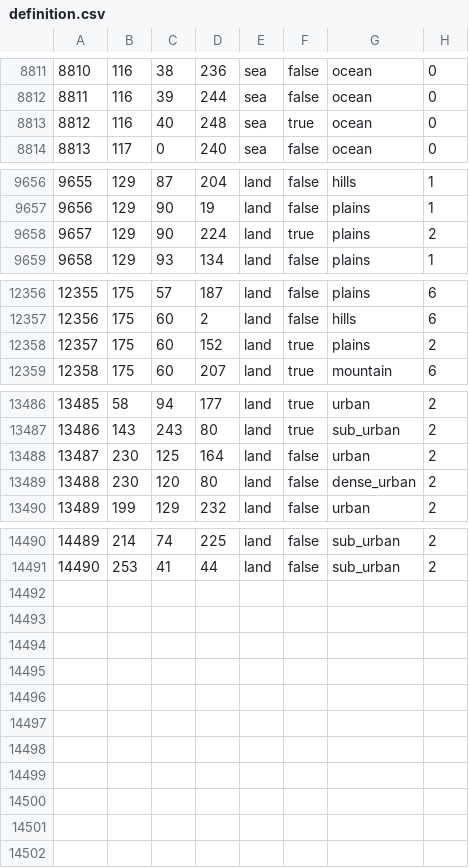
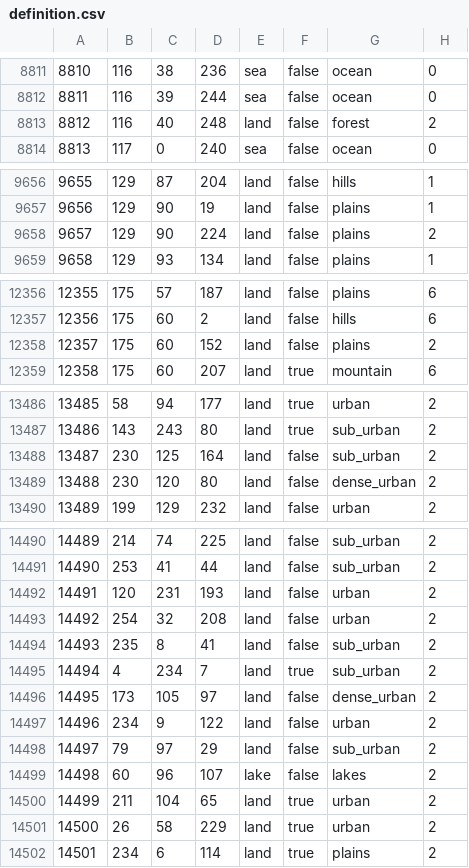
Before and after one commit to TheGamerCant/Modern-Day-Sandbox, a CSV file: map/definition.csv, drawn as a sheet; only a part is shown, gaps mark what is left out; the diff covers the shown part only.

```diff
--- a/map/definition.csv
+++ b/map/definition.csv
@@ -8812,3 +8812,3 @@
 8811;116;39;244;sea;false;ocean;0
-8812;116;40;248;sea;true;ocean;0
+8812;116;40;248;land;false;forest;2
 8813;117;0;240;sea;false;ocean;0
@@ -9657,3 +9657,3 @@
 9656;129;90;19;land;false;plains;1
-9657;129;90;224;land;true;plains;2
+9657;129;90;224;land;false;plains;2
 9658;129;93;134;land;false;plains;1
@@ -12357,3 +12357,3 @@
 12356;175;60;2;land;false;hills;6
-12357;175;60;152;land;true;plains;2
+12357;175;60;152;land;false;plains;2
 12358;175;60;207;land;true;mountain;6
@@ -13487,3 +13487,3 @@
 13486;143;243;80;land;true;sub_urban;2
-13487;230;125;164;land;false;urban;2
+13487;230;125;164;land;false;sub_urban;2
 13488;230;120;80;land;false;dense_urban;2
@@ -14491 +14491,12 @@
 14490;253;41;44;land;false;sub_urban;2
+14491;120;231;193;land;false;urban;2
+14492;254;32;208;land;false;urban;2
+14493;235;8;41;land;false;sub_urban;2
+14494;4;234;7;land;true;sub_urban;2
+14495;173;105;97;land;false;dense_urban;2
+14496;234;9;122;land;false;urban;2
+14497;79;97;29;land;false;sub_urban;2
+14498;60;96;107;lake;false;lakes;2
+14499;211;104;65;land;true;urban;2
+14500;26;58;229;land;true;urban;2
+14501;234;6;114;land;true;plains;2
```
Also changed, not shown: 7 edited cells elsewhere in this file, 51 other files.
